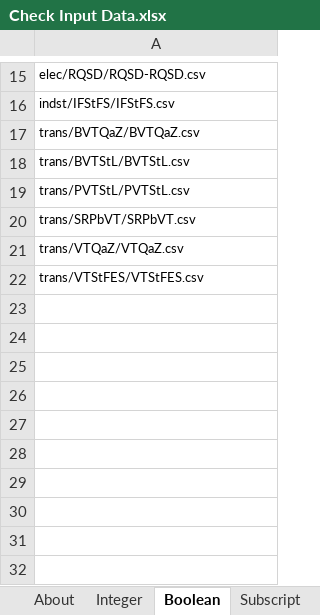
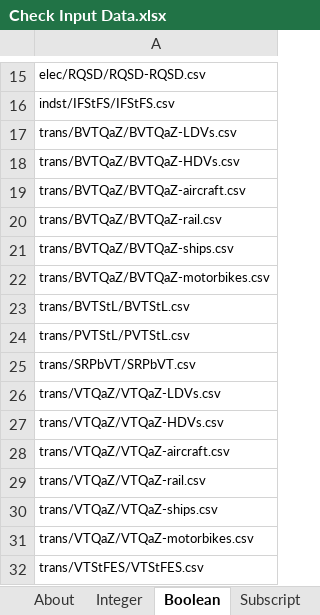
Before and after one commit to EnergyInnovation/eps-georgia, an Excel workbook: InputData/web-app/CID/Check Input Data.xlsx, sheet Boolean, drawn as a sheet; only a part is shown, gaps mark what is left out; values as stored, in another font and other column widths than the file's, no borders; addresses are those after the commit; the diff names each change by its address in the sheet, - before the commit and + after, or states it on an @@ line.

Commit message:
4.0.3 model and data

```diff
--- a/InputData/web-app/CID/Check Input Data.xlsx (sheet Boolean)
+++ b/InputData/web-app/CID/Check Input Data.xlsx (sheet Boolean)
-A17: trans/BVTQaZ/BVTQaZ.csv
+A17: trans/BVTQaZ/BVTQaZ-LDVs.csv
+row 18: trans/BVTQaZ/BVTQaZ-HDVs.csv
+row 19: trans/BVTQaZ/BVTQaZ-aircraft.csv
+row 20: trans/BVTQaZ/BVTQaZ-rail.csv
+row 21: trans/BVTQaZ/BVTQaZ-ships.csv
+row 22: trans/BVTQaZ/BVTQaZ-motorbikes.csv
-A26: trans/VTQaZ/VTQaZ.csv
+A26: trans/VTQaZ/VTQaZ-LDVs.csv
+row 27: trans/VTQaZ/VTQaZ-HDVs.csv
+row 28: trans/VTQaZ/VTQaZ-aircraft.csv
+row 29: trans/VTQaZ/VTQaZ-rail.csv
+row 30: trans/VTQaZ/VTQaZ-ships.csv
+row 31: trans/VTQaZ/VTQaZ-motorbikes.csv
```
Also changed, not shown: 4 other files.
